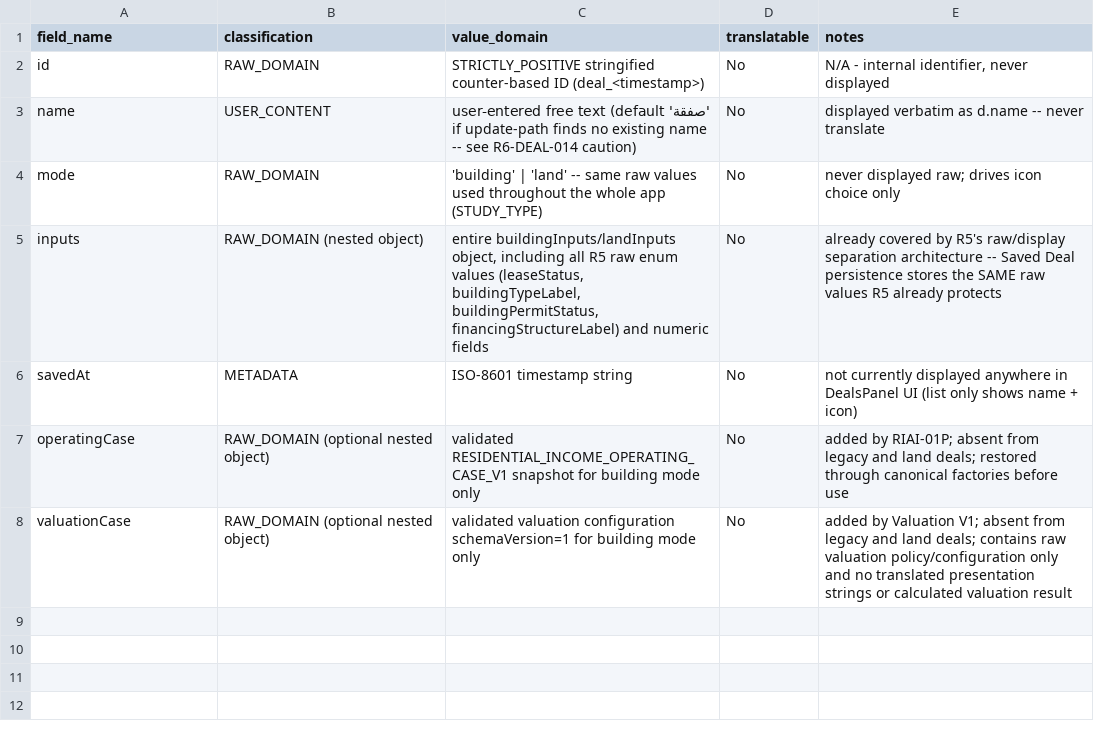
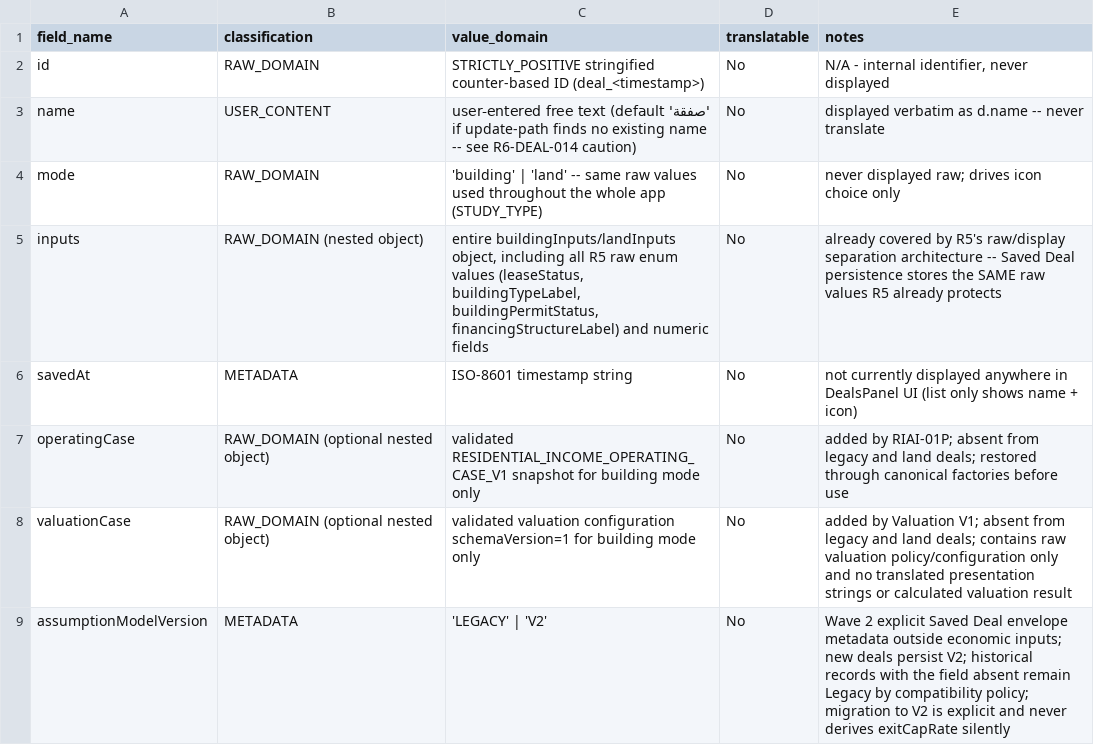
Before and after one commit to turkialeid2030/startak-real-estate, a CSV file: R6_SAVED_DEAL_SCHEMA_INVENTORY.csv, drawn as a sheet; the diff names each change by its address in the sheet, - before the commit and + after, or states it on an @@ line.

Commit message:
Wave 2: register assumption version in Saved Deal schema

```diff
--- a/R6_SAVED_DEAL_SCHEMA_INVENTORY.csv
+++ b/R6_SAVED_DEAL_SCHEMA_INVENTORY.csv
+row 9: assumptionModelVersion | METADATA | 'LEGACY' | 'V2' | No | Wave 2 explicit Saved Deal envelope metadata outside economic inputs; new deals persist V2; historical records with the field absent remain Legacy by compatibility policy; migration to V2 is explicit and never derives exitCapRate silently
```
